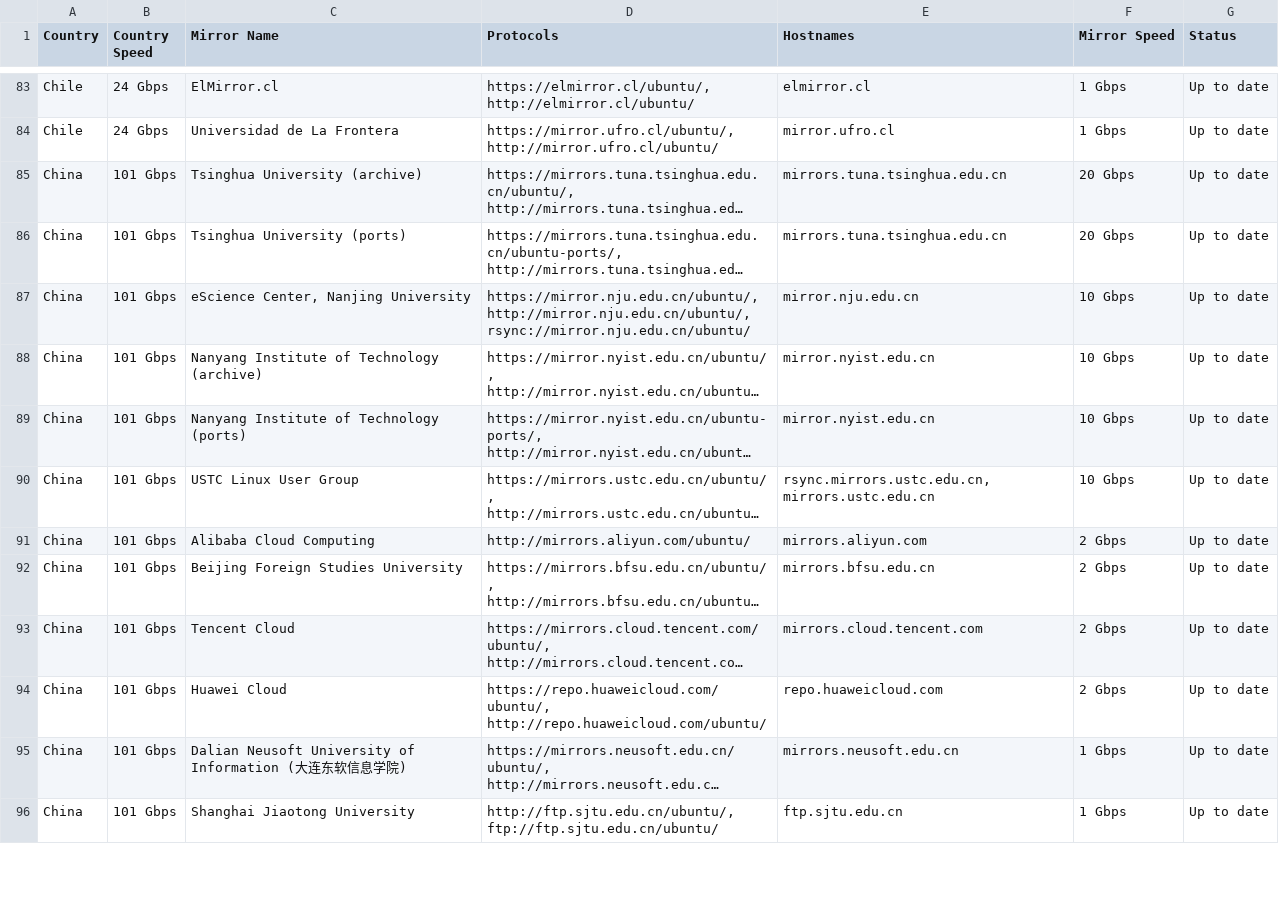
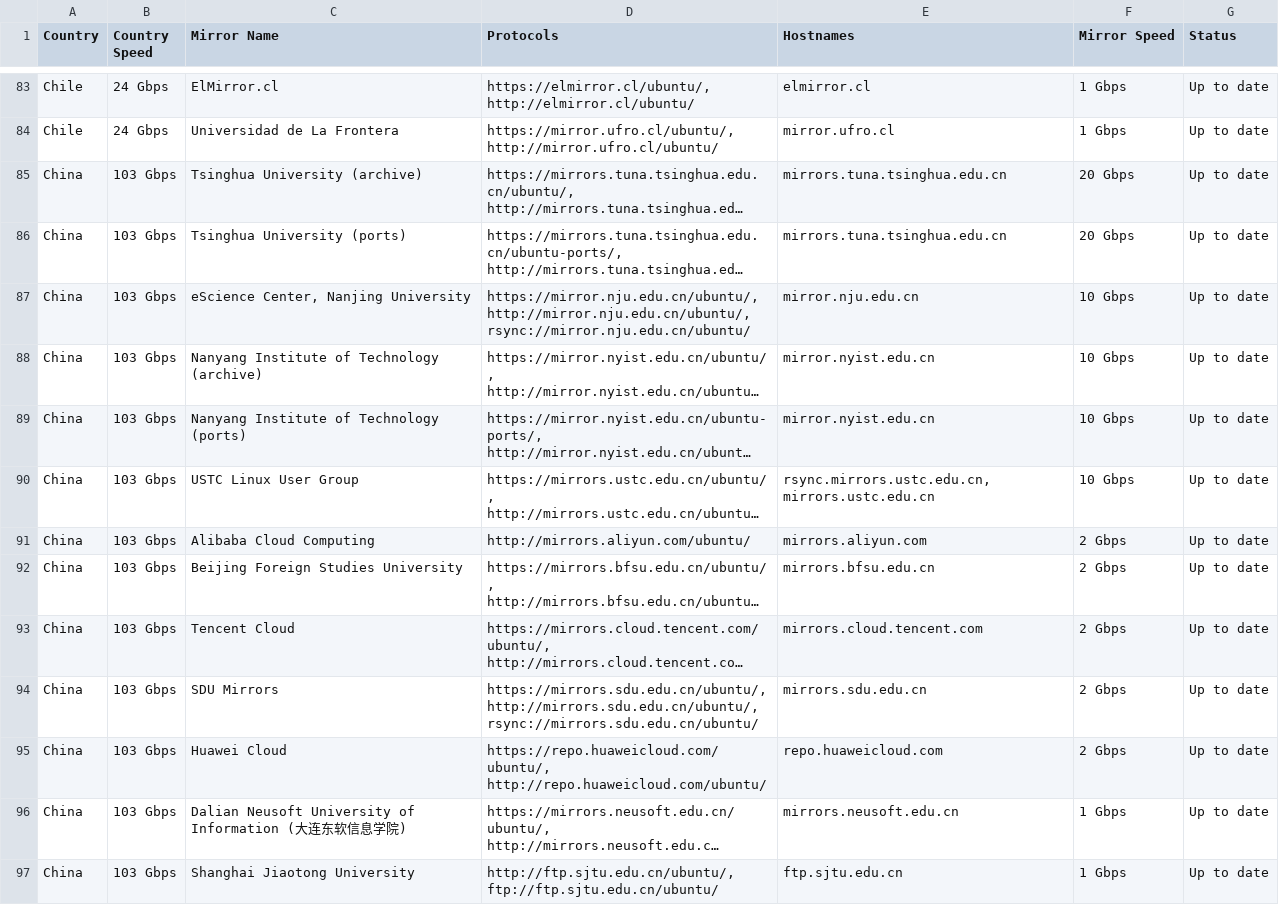
Before and after one commit to crazyuploader/Ubuntu-Mirrors-Scraper, a CSV file: data/mirrors/archive/servers.csv, drawn as a sheet; only a part is shown, gaps mark what is left out; long unchanged cells end in …; addresses are those after the commit; the diff covers the shown part only; the diff names each change by its address in the sheet, - before the commit and + after, or states it on an @@ line.

```diff
--- a/data/mirrors/archive/servers.csv
+++ b/data/mirrors/archive/servers.csv
-B85:B93 (Country Speed): 101 Gbps
+B85:B93 (Country Speed): 103 Gbps
+row 94: China | 103 Gbps | SDU Mirrors | https://mirrors.sdu.edu.cn/ubuntu/, http://mirrors.sdu.edu.cn/ubuntu/, rsync://mirrors.sdu.edu.cn/ubuntu/ | mirrors.sdu.edu.cn | 2 Gbps | Up to date
-B95:B97 (Country Speed): 101 Gbps
+B95:B97 (Country Speed): 103 Gbps
```
Also changed, not shown: 3 added rows, 1 removed row and 105 edited cells elsewhere in this file, data/mirrors/cd/servers.csv, 4 other files.
